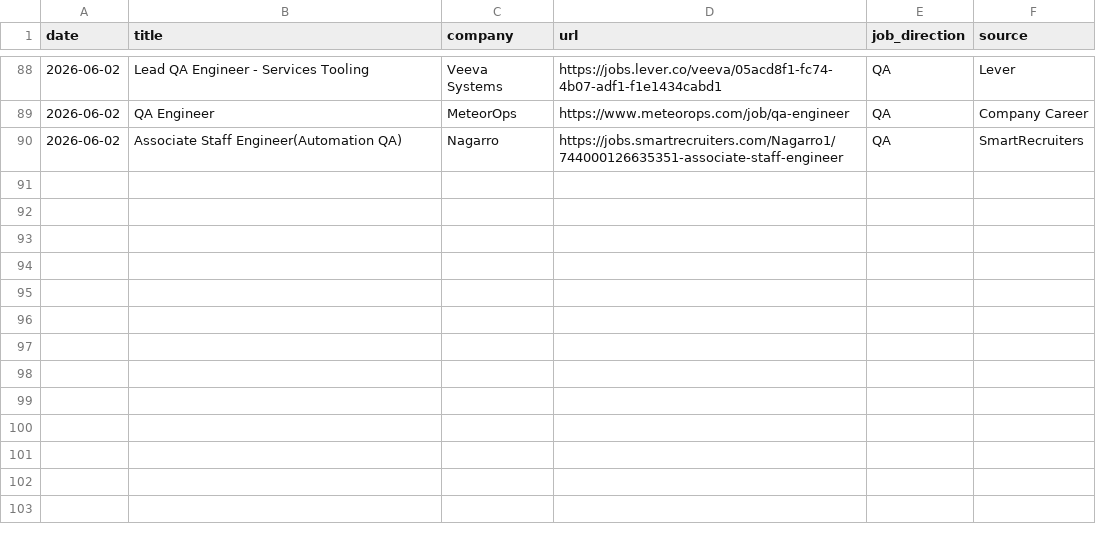
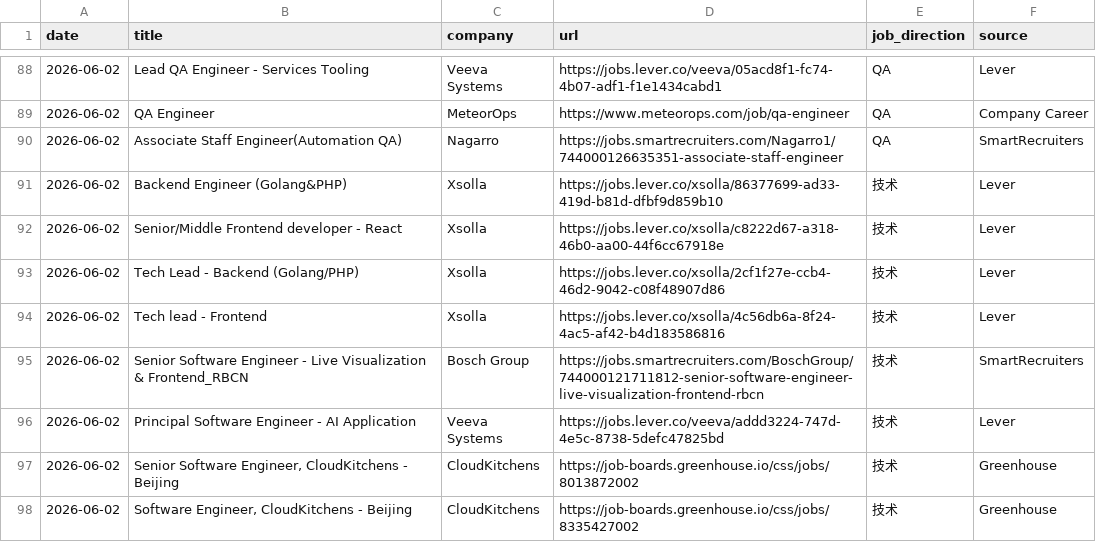
Before and after one commit to LiuKay/find_work, a TSV file: job-picks/seen-jobs.tsv, drawn as a sheet; only a part is shown, gaps mark what is left out.

Commit message:
Add developer job picks for Java Go TypeScript

```diff
--- a/job-picks/seen-jobs.tsv
+++ b/job-picks/seen-jobs.tsv
@@ -90 +90,9 @@ date	title	company	url	job_direction	source
 2026-06-02	Associate Staff Engineer(Automation QA)	Nagarro	https://jobs.smartrecruiters.com/Nagarro1/744000126635351-associate-staff-engineer	QA	SmartRecruiters
+2026-06-02	Backend Engineer (Golang&PHP)	Xsolla	https://jobs.lever.co/xsolla/86377699-ad33-419d-b81d-dfbf9d859b10	技术	Lever
+2026-06-02	Senior/Middle Frontend developer - React	Xsolla	https://jobs.lever.co/xsolla/c8222d67-a318-46b0-aa00-44f6cc67918e	技术	Lever
+2026-06-02	Tech Lead - Backend (Golang/PHP)	Xsolla	https://jobs.lever.co/xsolla/2cf1f27e-ccb4-46d2-9042-c08f48907d86	技术	Lever
+2026-06-02	Tech lead - Frontend	Xsolla	https://jobs.lever.co/xsolla/4c56db6a-8f24-4ac5-af42-b4d183586816	技术	Lever
+2026-06-02	Senior Software Engineer - Live Visualization & Frontend_RBCN	Bosch Group	https://jobs.smartrecruiters.com/BoschGroup/744000121711812-senior-software-engineer-live-visualization-frontend-rbcn	技术	SmartRecruiters
+2026-06-02	Principal Software Engineer - AI Application	Veeva Systems	https://jobs.lever.co/veeva/addd3224-747d-4e5c-8738-5defc47825bd	技术	Lever
+2026-06-02	Senior Software Engineer, CloudKitchens - Beijing	CloudKitchens	https://job-boards.greenhouse.io/css/jobs/8013872002	技术	Greenhouse
+2026-06-02	Software Engineer, CloudKitchens - Beijing	CloudKitchens	https://job-boards.greenhouse.io/css/jobs/8335427002	技术	Greenhouse
```
Also changed, not shown: job-picks/bad-links.tsv, 1 other file.
